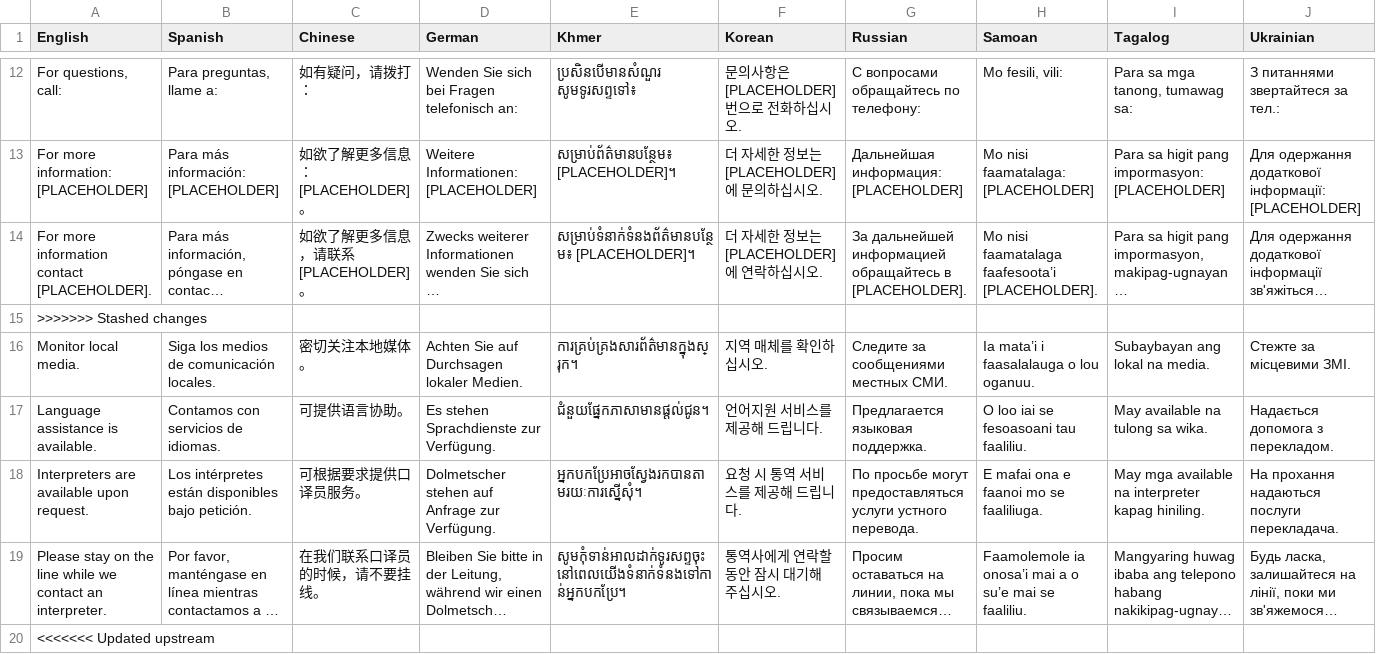
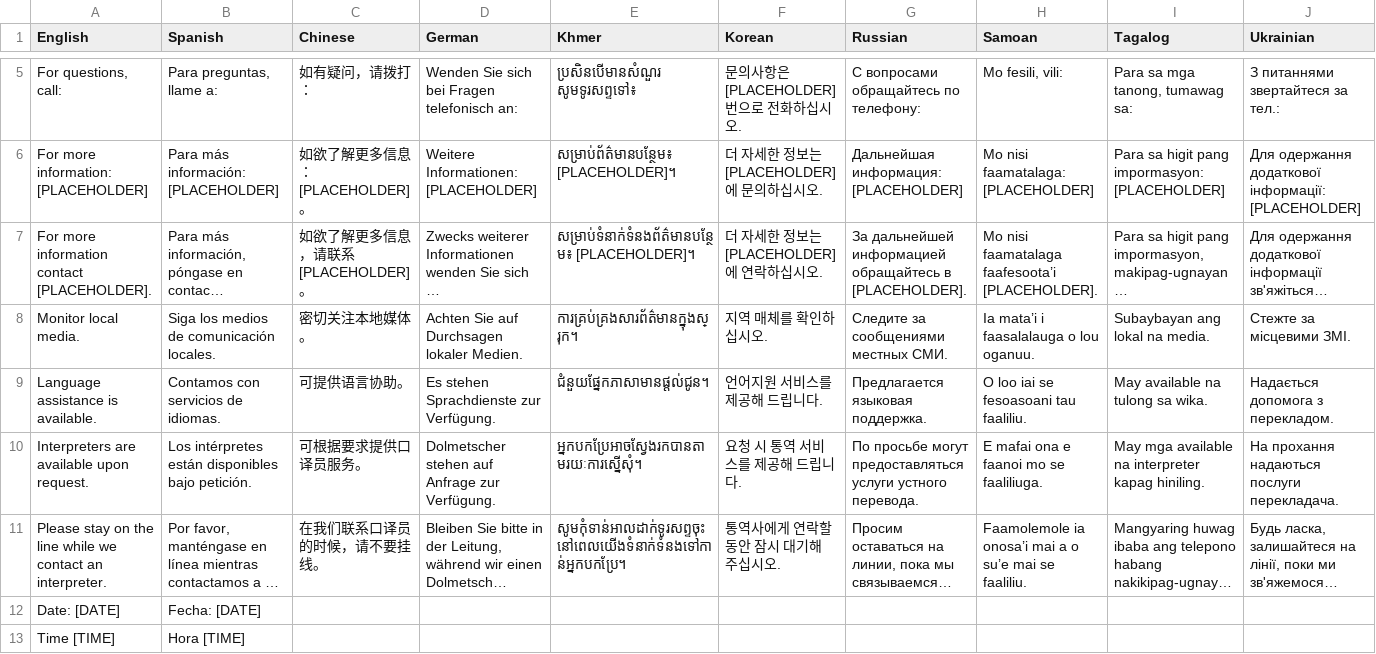
Before and after one commit to zepam/TranslationToolEvaluation, a CSV file: data/raw/piercecounty/piercecounty_general.csv, drawn as a sheet; only a part is shown, gaps mark what is left out; the shorter side is filled out with more unchanged rows; long unchanged cells end in …; rows hold the shown columns only; the diff covers the shown part only; the diff names each change by its address in the sheet, - before the commit and + after, or states it on an @@ line.

```diff
--- a/data/raw/piercecounty/piercecounty_general.csv
+++ b/data/raw/piercecounty/piercecounty_general.csv
-row 15: >>>>>>> Stashed changes
-row 20: <<<<<<< Updated upstream
```
Also changed, not shown: 11 removed rows elsewhere in this file, data/raw/piercecounty/piercecounty_911_outage.csv, data/raw/piercecounty/piercecounty_boil_water.csv, 28 other files.
